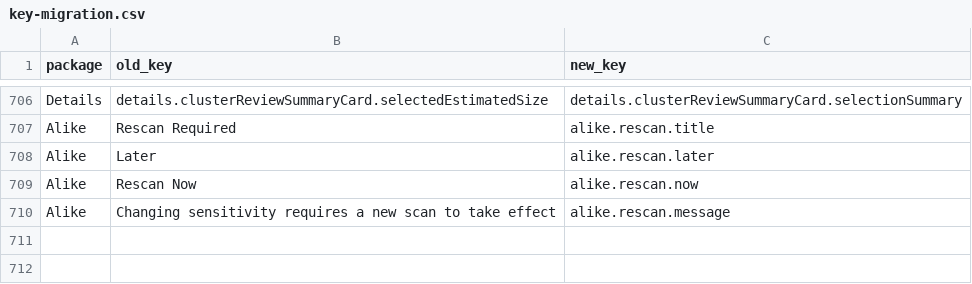
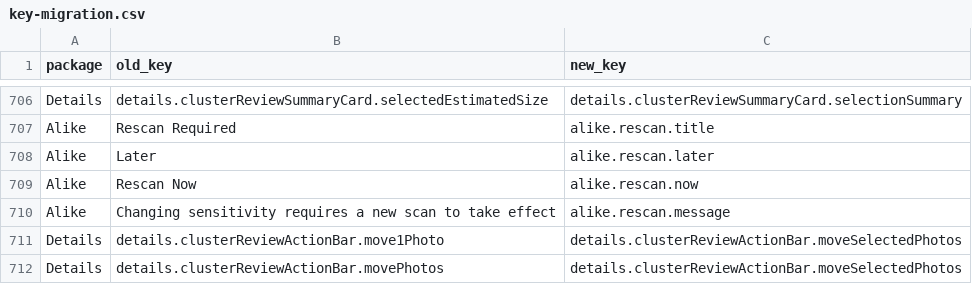
Before and after one commit to solokha-o/Alike, a CSV file: Docs/Localization/key-migration.csv, drawn as a sheet; only a part is shown, gaps mark what is left out; the diff names each change by its address in the sheet, - before the commit and + after, or states it on an @@ line.

```diff
--- a/Docs/Localization/key-migration.csv
+++ b/Docs/Localization/key-migration.csv
+row 711: Details | details.clusterReviewActionBar.move1Photo | details.clusterReviewActionBar.moveSelectedPhotos
+row 712: Details | details.clusterReviewActionBar.movePhotos | details.clusterReviewActionBar.moveSelectedPhotos
```
Also changed, not shown: 4 other files.
